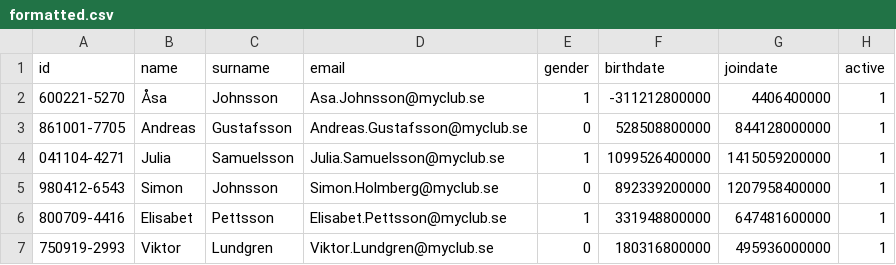
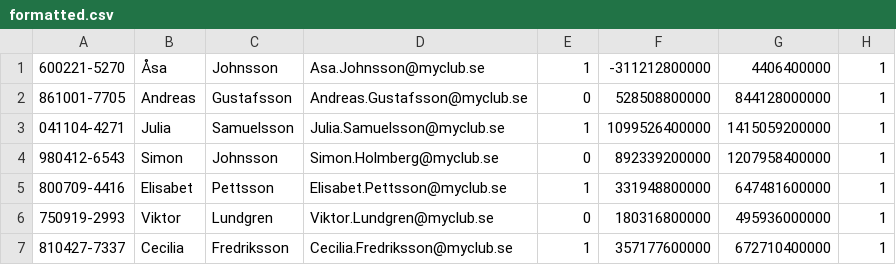
Before and after one commit to johannesleander/Tig058-3, a CSV file: utils/formatted.csv, drawn as a sheet; only a part is shown; the shorter side is filled out with more unchanged rows; the diff names each change by its address in the sheet, - before the commit and + after, or states it on an @@ line.

Commit message:
Removed header

```diff
--- a/utils/formatted.csv
+++ b/utils/formatted.csv
-row 1: id | name | surname | email | gender | birthdate | joindate | active
```
